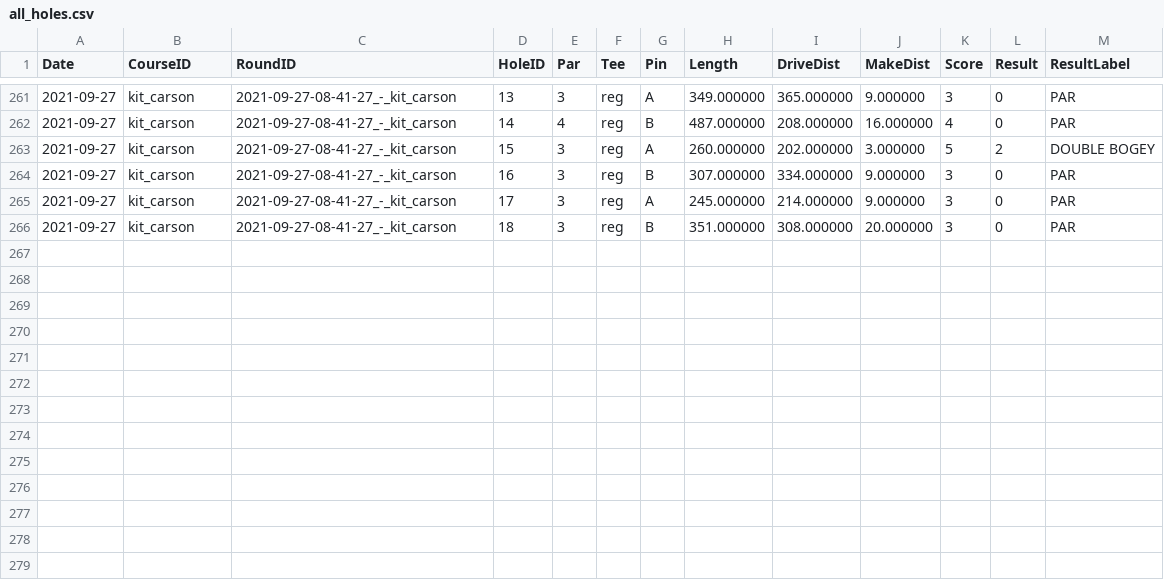
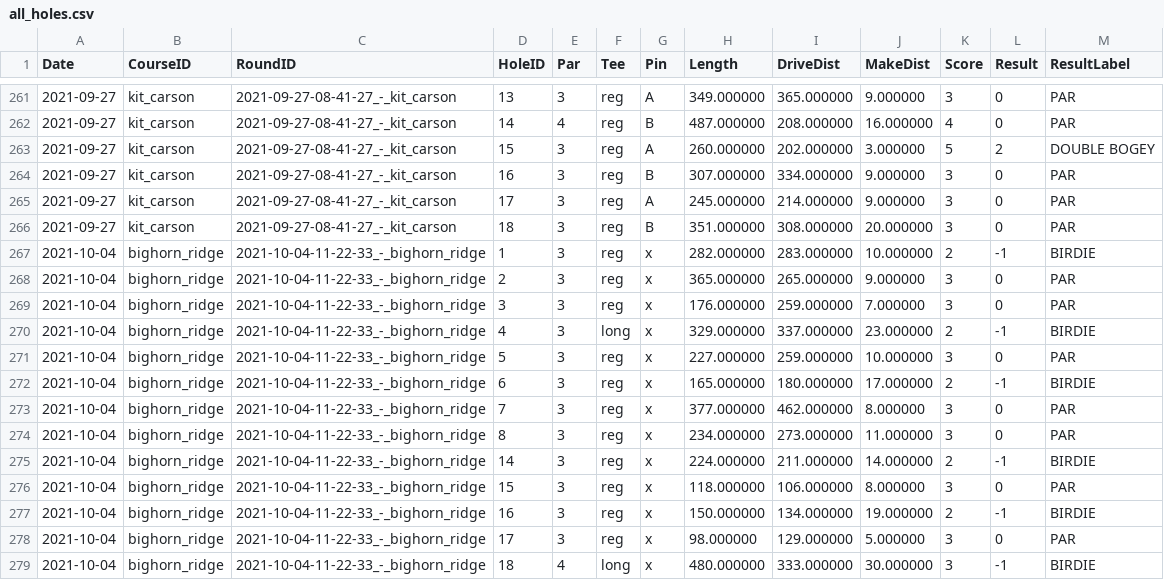
Before and after one commit to jacobwood27/dg_stats, a CSV file: stats/all_holes.csv, drawn as a sheet; only a part is shown, gaps mark what is left out; the diff names each change by its address in the sheet, - before the commit and + after, or states it on an @@ line.

```diff
--- a/stats/all_holes.csv
+++ b/stats/all_holes.csv
+row 267: 2021-10-04 | bighorn_ridge | 2021-10-04-11-22-33_-_bighorn_ridge | 1 | 3 | reg | x | 282.000000 | 283.000000 | 10.000000 | 2 | -1 | BIRDIE
+row 268: 2021-10-04 | bighorn_ridge | 2021-10-04-11-22-33_-_bighorn_ridge | 2 | 3 | reg | x | 365.000000 | 265.000000 | 9.000000 | 3 | 0 | PAR
+row 269: 2021-10-04 | bighorn_ridge | 2021-10-04-11-22-33_-_bighorn_ridge | 3 | 3 | reg | x | 176.000000 | 259.000000 | 7.000000 | 3 | 0 | PAR
+row 270: 2021-10-04 | bighorn_ridge | 2021-10-04-11-22-33_-_bighorn_ridge | 4 | 3 | long | x | 329.000000 | 337.000000 | 23.000000 | 2 | -1 | BIRDIE
+row 271: 2021-10-04 | bighorn_ridge | 2021-10-04-11-22-33_-_bighorn_ridge | 5 | 3 | reg | x | 227.000000 | 259.000000 | 10.000000 | 3 | 0 | PAR
+row 272: 2021-10-04 | bighorn_ridge | 2021-10-04-11-22-33_-_bighorn_ridge | 6 | 3 | reg | x | 165.000000 | 180.000000 | 17.000000 | 2 | -1 | BIRDIE
+row 273: 2021-10-04 | bighorn_ridge | 2021-10-04-11-22-33_-_bighorn_ridge | 7 | 3 | reg | x | 377.000000 | 462.000000 | 8.000000 | 3 | 0 | PAR
+row 274: 2021-10-04 | bighorn_ridge | 2021-10-04-11-22-33_-_bighorn_ridge | 8 | 3 | reg | x | 234.000000 | 273.000000 | 11.000000 | 3 | 0 | PAR
+row 275: 2021-10-04 | bighorn_ridge | 2021-10-04-11-22-33_-_bighorn_ridge | 14 | 3 | reg | x | 224.000000 | 211.000000 | 14.000000 | 2 | -1 | BIRDIE
+row 276: 2021-10-04 | bighorn_ridge | 2021-10-04-11-22-33_-_bighorn_ridge | 15 | 3 | reg | x | 118.000000 | 106.000000 | 8.000000 | 3 | 0 | PAR
+row 277: 2021-10-04 | bighorn_ridge | 2021-10-04-11-22-33_-_bighorn_ridge | 16 | 3 | reg | x | 150.000000 | 134.000000 | 19.000000 | 2 | -1 | BIRDIE
+row 278: 2021-10-04 | bighorn_ridge | 2021-10-04-11-22-33_-_bighorn_ridge | 17 | 3 | reg | x | 98.000000 | 129.000000 | 5.000000 | 3 | 0 | PAR
+row 279: 2021-10-04 | bighorn_ridge | 2021-10-04-11-22-33_-_bighorn_ridge | 18 | 4 | long | x | 480.000000 | 333.000000 | 30.000000 | 3 | -1 | BIRDIE
```
Also changed, not shown: stats/all_rounds.csv, stats/all_throws.csv, 5 other files.
